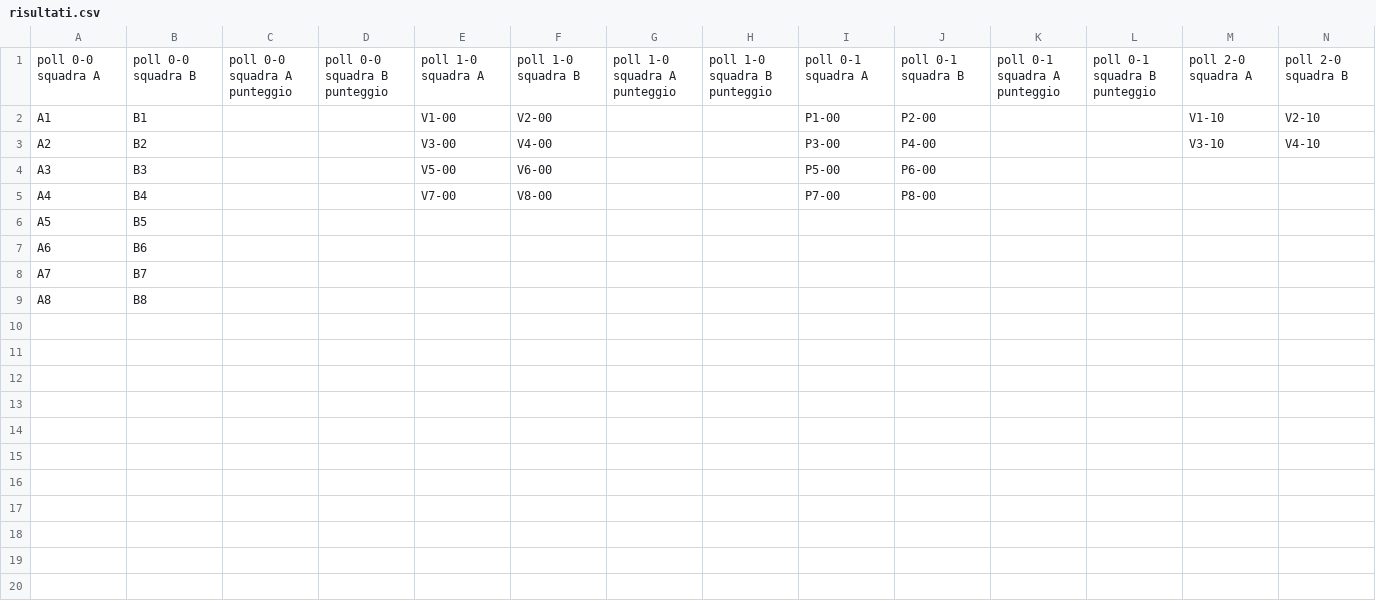
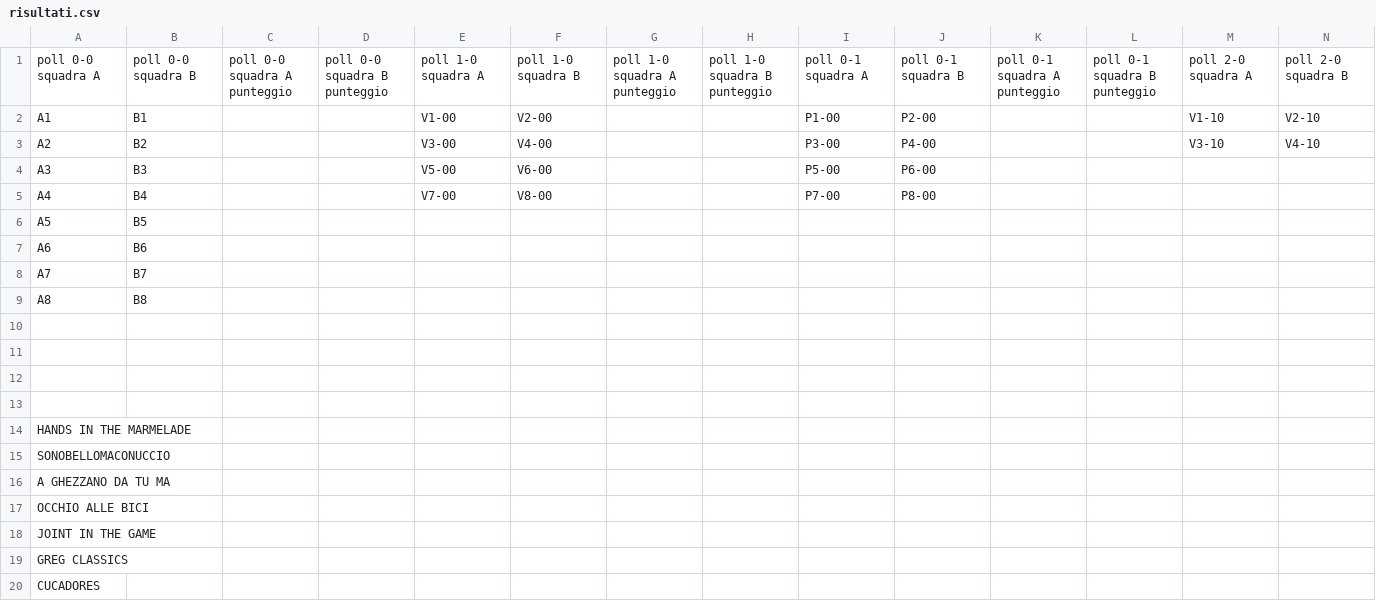
Before and after one commit to ChurchGame/ChurchGame.github.io, a CSV file: risultati.csv, drawn as a sheet; only a part is shown; rows hold the shown columns only; the diff names each change by its address in the sheet, - before the commit and + after, or states it on an @@ line.

Commit message:
Update risultati.csv

```diff
--- a/risultati.csv
+++ b/risultati.csv
+row 10: (empty)
+row 11: (empty)
+row 12: (empty)
+row 13: (empty)
+row 14: HANDS IN THE MARMELADE
+row 15: SONOBELLOMACONUCCIO
+row 16: A GHEZZANO DA TU MA
+row 17: OCCHIO ALLE BICI
+row 18: JOINT IN THE GAME
+row 19: GREG CLASSICS
+row 20: CUCADORES
```
